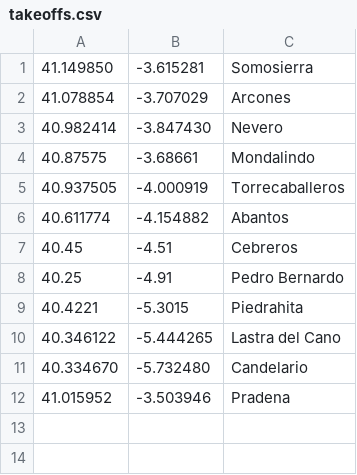
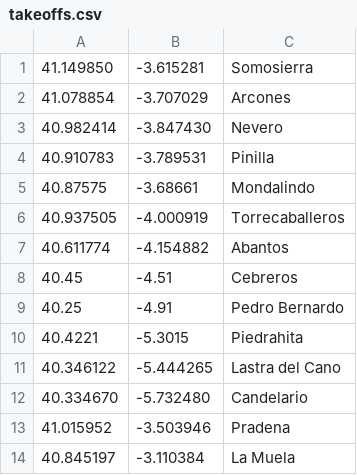
Before and after one commit to B4dWo1f/RUN, a CSV file: plots/takeoffs.csv, drawn as a sheet.

```diff
--- a/plots/takeoffs.csv
+++ b/plots/takeoffs.csv
@@ -3,2 +3,3 @@
 40.982414,-3.847430,Nevero
+40.910783,-3.789531,Pinilla
 40.87575,-3.68661,Mondalindo
@@ -12 +13,2 @@
 41.015952,-3.503946,Pradena
+40.845197,-3.110384,La Muela
```
Also changed, not shown: 14 other files.
